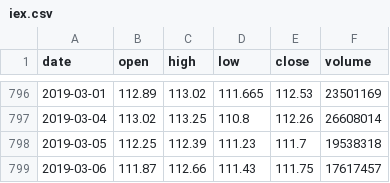
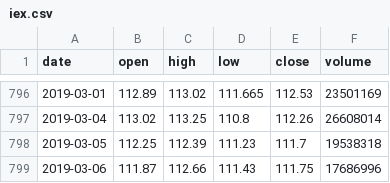
Before and after one commit to em280/buffett, a CSV file: flask-edition/iex.csv, drawn as a sheet; only a part is shown, gaps mark what is left out.

```diff
--- a/flask-edition/iex.csv
+++ b/flask-edition/iex.csv
@@ -798,2 +798,2 @@ date,open,high,low,close,volume
 2019-03-05,112.25,112.39,111.23,111.7,19538318
-2019-03-06,111.87,112.66,111.43,111.75,17617457
+2019-03-06,111.87,112.66,111.43,111.75,17686996
```
Also changed, not shown: 3 other files.
